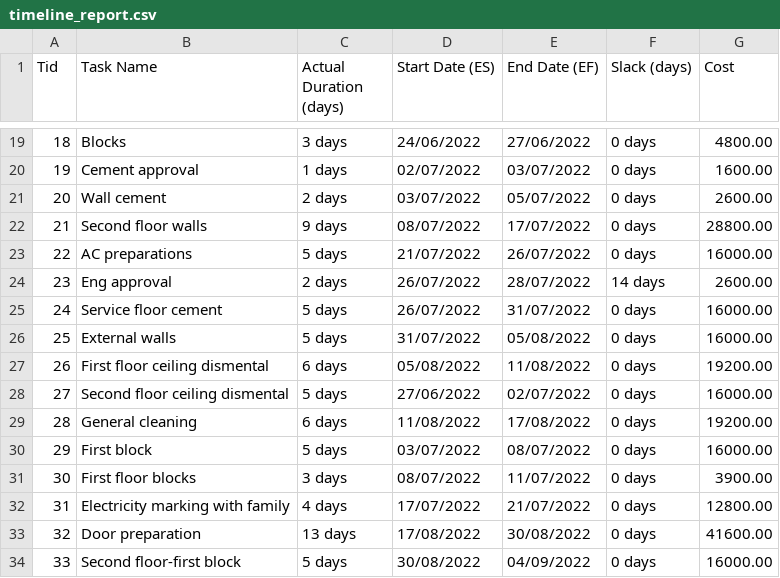
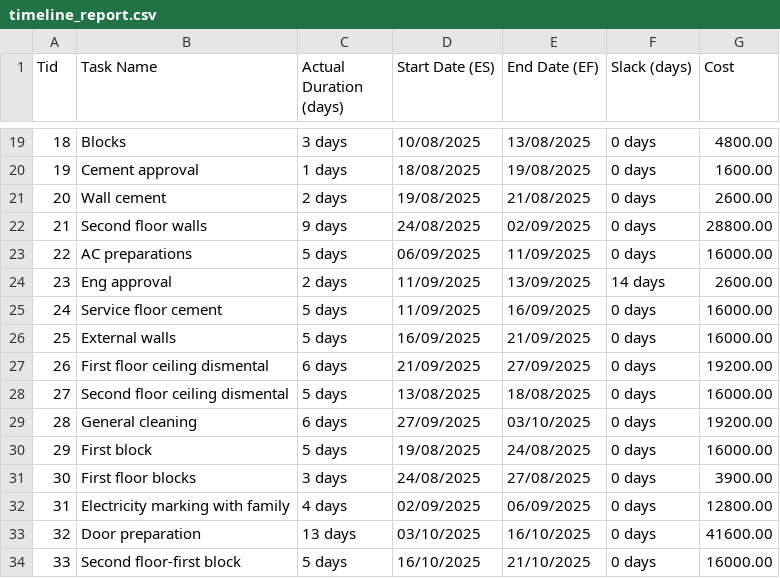
Before and after one commit to Amirlabai/databases-and-algorithms, a CSV file: project/timeline_report.csv, drawn as a sheet; only a part is shown, gaps mark what is left out; the diff covers the shown part only.

```diff
--- a/project/timeline_report.csv
+++ b/project/timeline_report.csv
@@ -19,16 +19,16 @@
-18,Blocks,3 days,24/06/2022,27/06/2022,0 days,4800.00
-19,Cement approval,1 days,02/07/2022,03/07/2022,0 days,1600.00
-20,Wall cement,2 days,03/07/2022,05/07/2022,0 days,2600.00
-21,Second floor walls,9 days,08/07/2022,17/07/2022,0 days,28800.00
-22,AC preparations,5 days,21/07/2022,26/07/2022,0 days,16000.00
-23,Eng approval,2 days,26/07/2022,28/07/2022,14 days,2600.00
-24,Service floor cement,5 days,26/07/2022,31/07/2022,0 days,16000.00
-25,External walls,5 days,31/07/2022,05/08/2022,0 days,16000.00
-26,First floor ceiling dismental,6 days,05/08/2022,11/08/2022,0 days,19200.00
-27,Second floor ceiling dismental,5 days,27/06/2022,02/07/2022,0 days,16000.00
-28,General cleaning,6 days,11/08/2022,17/08/2022,0 days,19200.00
-29,First block,5 days,03/07/2022,08/07/2022,0 days,16000.00
-30,First floor blocks,3 days,08/07/2022,11/07/2022,0 days,3900.00
-31,Electricity marking with family,4 days,17/07/2022,21/07/2022,0 days,12800.00
-32,Door preparation,13 days,17/08/2022,30/08/2022,0 days,41600.00
-33,Second floor-first block,5 days,30/08/2022,04/09/2022,0 days,16000.00
+18,Blocks,3 days,10/08/2025,13/08/2025,0 days,4800.00
+19,Cement approval,1 days,18/08/2025,19/08/2025,0 days,1600.00
+20,Wall cement,2 days,19/08/2025,21/08/2025,0 days,2600.00
+21,Second floor walls,9 days,24/08/2025,02/09/2025,0 days,28800.00
+22,AC preparations,5 days,06/09/2025,11/09/2025,0 days,16000.00
+23,Eng approval,2 days,11/09/2025,13/09/2025,14 days,2600.00
+24,Service floor cement,5 days,11/09/2025,16/09/2025,0 days,16000.00
+25,External walls,5 days,16/09/2025,21/09/2025,0 days,16000.00
+26,First floor ceiling dismental,6 days,21/09/2025,27/09/2025,0 days,19200.00
+27,Second floor ceiling dismental,5 days,13/08/2025,18/08/2025,0 days,16000.00
+28,General cleaning,6 days,27/09/2025,03/10/2025,0 days,19200.00
+29,First block,5 days,19/08/2025,24/08/2025,0 days,16000.00
+30,First floor blocks,3 days,24/08/2025,27/08/2025,0 days,3900.00
+31,Electricity marking with family,4 days,02/09/2025,06/09/2025,0 days,12800.00
+32,Door preparation,13 days,03/10/2025,16/10/2025,0 days,41600.00
+33,Second floor-first block,5 days,16/10/2025,21/10/2025,0 days,16000.00
```
Also changed, not shown: 76 edited cells elsewhere in this file, 5 other files.
